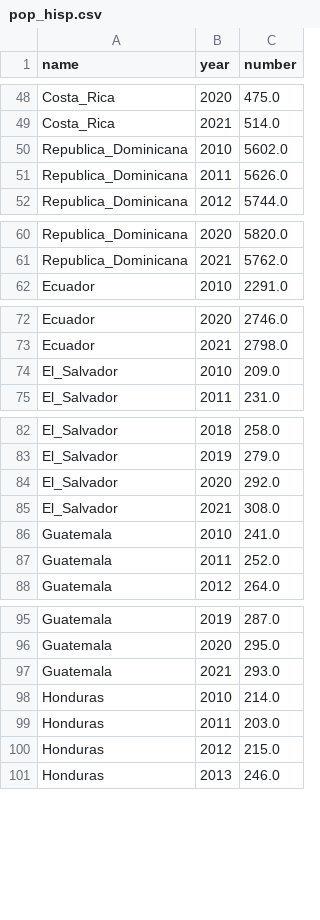
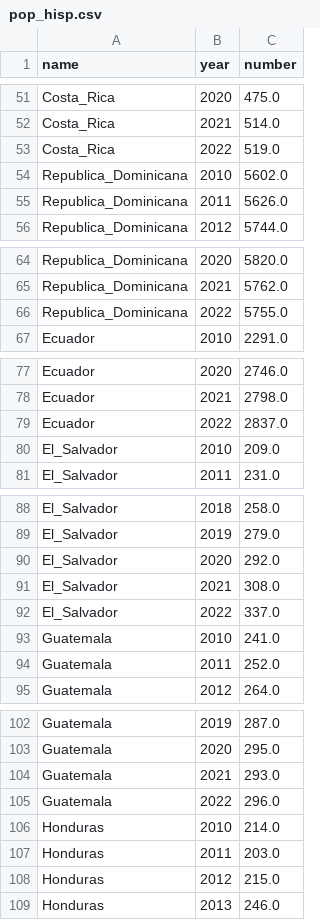
Before and after one commit to aescocasti/mapaespanol, a CSV file: pop_hisp.csv, drawn as a sheet; only a part is shown, gaps mark what is left out; the diff covers the shown part only; the diff names each change by its address in the sheet, - before the commit and + after, or states it on an @@ line.

```diff
--- a/pop_hisp.csv
+++ b/pop_hisp.csv
+row 53: Costa_Rica | 2022 | 519.0
+row 66: Republica_Dominicana | 2022 | 5755.0
+row 79: Ecuador | 2022 | 2837.0
+row 92: El_Salvador | 2022 | 337.0
+row 105: Guatemala | 2022 | 296.0
```
Also changed, not shown: 25 added rows elsewhere in this file.
